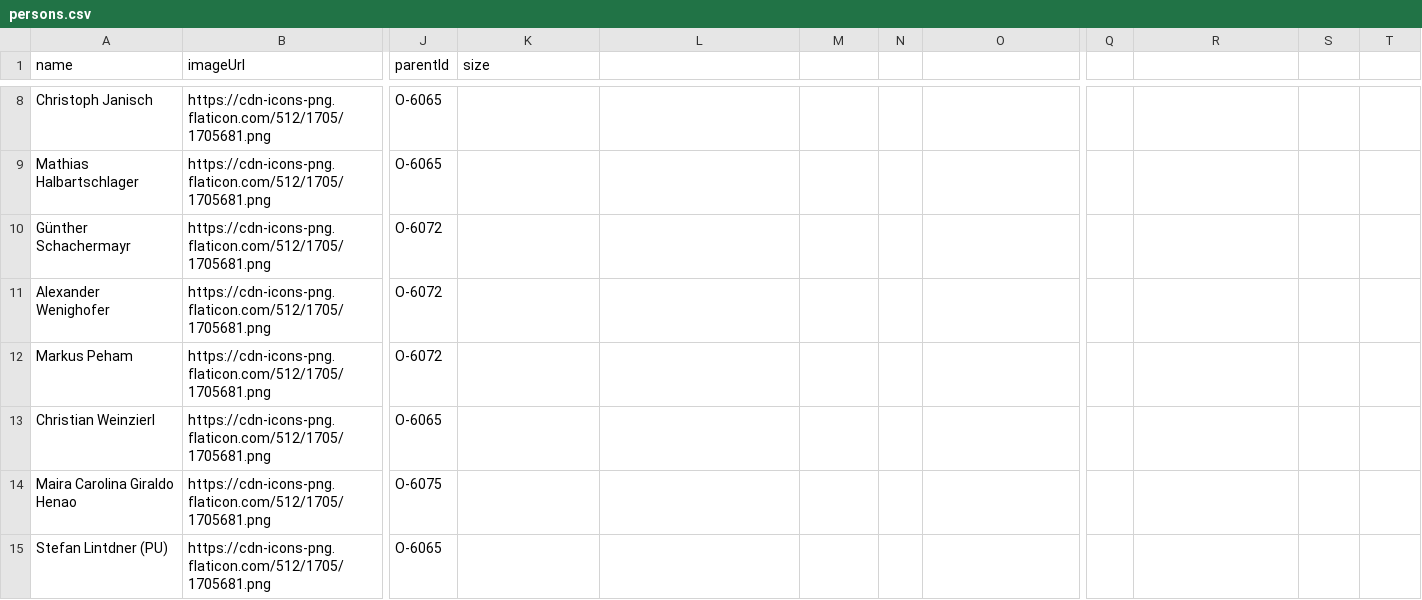
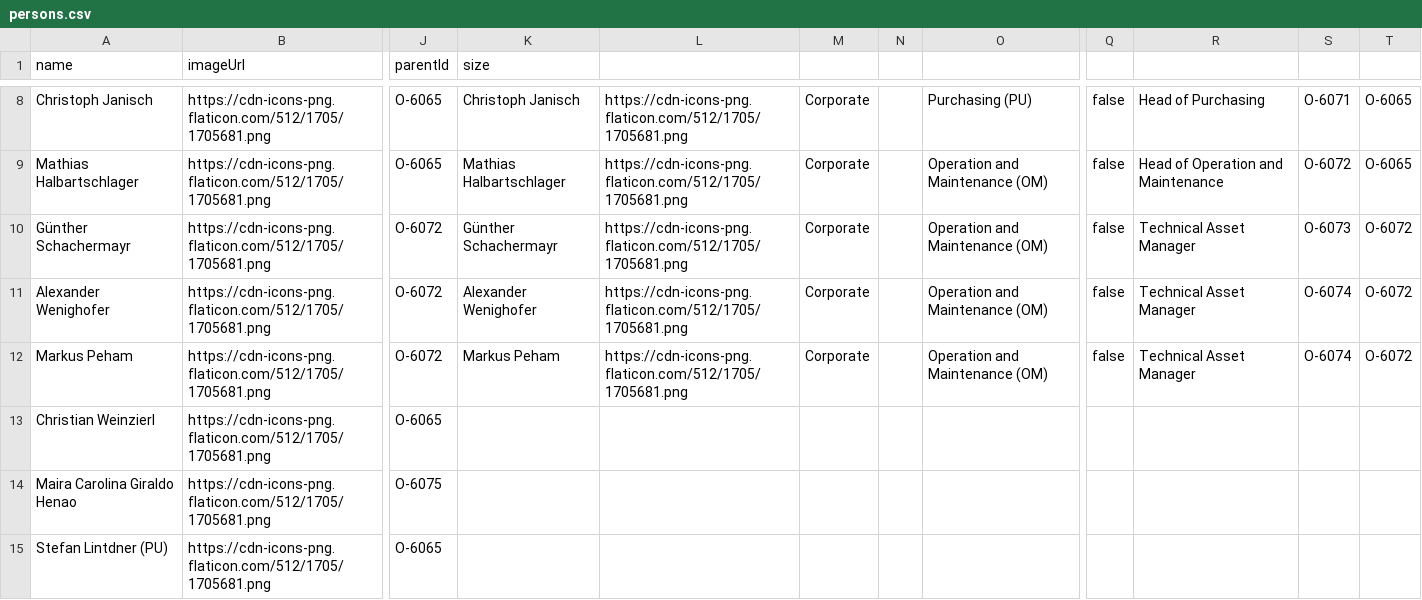
Before and after one commit to fabianhofer8/CCE, a CSV file: persons.csv, drawn as a sheet; only a part is shown, gaps mark what is left out; the diff covers the shown part only; the diff names each change by its address in the sheet, - before the commit and + after, or states it on an @@ line.

```diff
--- a/persons.csv
+++ b/persons.csv
-K8 (size): (empty)
+K8 (size): Christoph Janisch
-L8:L12: (empty)
+L8:L12: https://cdn-icons-png.flaticon.com/512/1705/1705681.png
-M8:M12: (empty)
+M8:M12: Corporate
-O8: (empty)
+O8: Purchasing (PU)
-Q8:Q12: (empty)
+Q8:Q12: false
-R8: (empty)
+R8: Head of Purchasing
-S8: (empty)
+S8: O-6071
-T8:T9: (empty)
+T8:T9: O-6065
-K9 (size): (empty)
+K9 (size): Mathias Halbartschlager
-O9:O12: (empty)
+O9:O12: Operation and Maintenance (OM)
-R9: (empty)
+R9: Head of Operation and Maintenance
-S9: (empty)
+S9: O-6072
-K10 (size): (empty)
+K10 (size): Günther Schachermayr
-R10:R12: (empty)
+R10:R12: Technical Asset Manager
-S10: (empty)
+S10: O-6073
-T10:T12: (empty)
+T10:T12: O-6072
-K11 (size): (empty)
+K11 (size): Alexander Wenighofer
-S11:S12: (empty)
+S11:S12: O-6074
-K12 (size): (empty)
+K12 (size): Markus Peham
```
Also changed, not shown: 53 edited cells elsewhere in this file.
